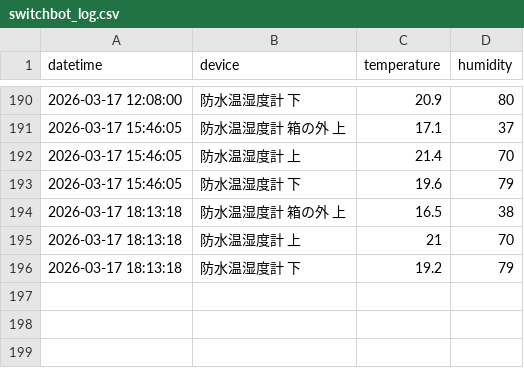
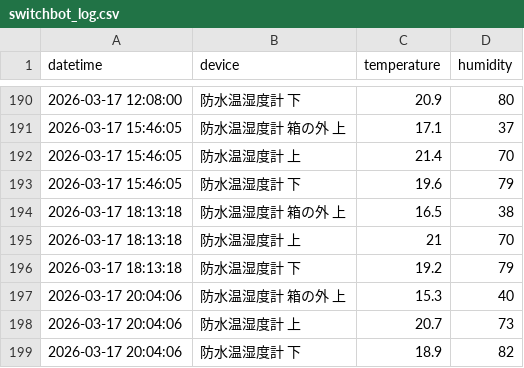
Before and after one commit to ii-matuno/switchbot-logger, a CSV file: switchbot_log.csv, drawn as a sheet; only a part is shown, gaps mark what is left out; the diff names each change by its address in the sheet, - before the commit and + after, or states it on an @@ line.

```diff
--- a/switchbot_log.csv
+++ b/switchbot_log.csv
+row 197: 2026-03-17 20:04:06 | 防水温湿度計 箱の外 上 | 15.3 | 40
+row 198: 2026-03-17 20:04:06 | 防水温湿度計 上 | 20.7 | 73
+row 199: 2026-03-17 20:04:06 | 防水温湿度計 下 | 18.9 | 82
```
